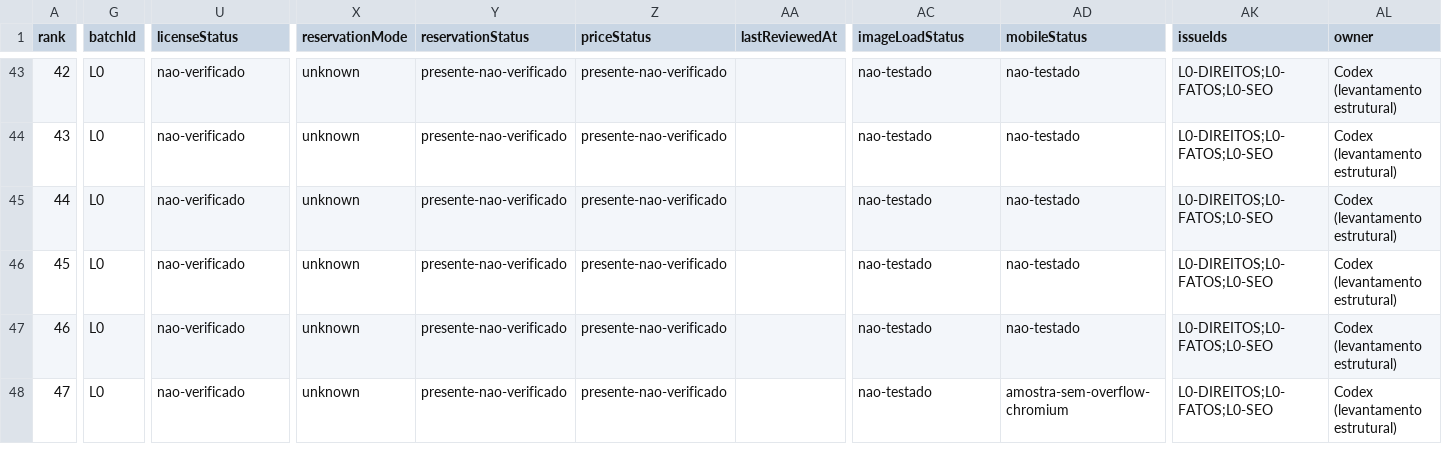
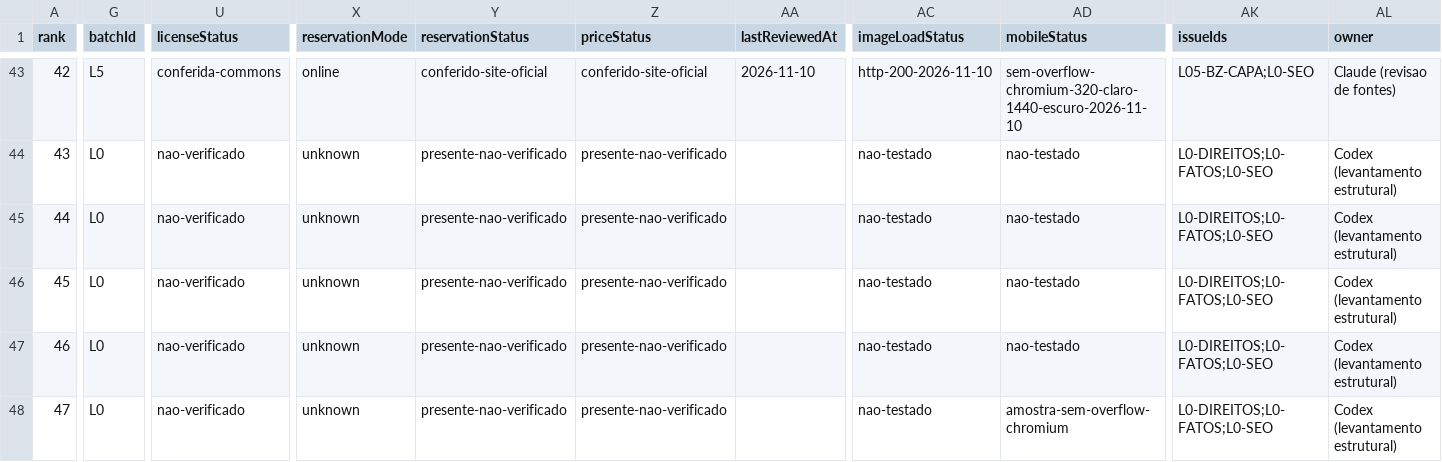
Before and after one commit to AndreRuperto/melhores-restaurantes, a CSV file: docs/lotes/fase-2-inventario.csv, drawn as a sheet; only a part is shown, gaps mark what is left out; the diff covers the shown part only; the diff names each change by its address in the sheet, - before the commit and + after, or states it on an @@ line.

```diff
--- a/docs/lotes/fase-2-inventario.csv
+++ b/docs/lotes/fase-2-inventario.csv
-G43 (batchId): L0
+G43 (batchId): L5
-U43 (licenseStatus): nao-verificado
+U43 (licenseStatus): conferida-commons
-X43 (reservationMode): unknown
+X43 (reservationMode): online
-Y43 (reservationStatus): presente-nao-verificado
+Y43 (reservationStatus): conferido-site-oficial
-Z43 (priceStatus): presente-nao-verificado
+Z43 (priceStatus): conferido-site-oficial
-AA43 (lastReviewedAt): (empty)
+AA43 (lastReviewedAt): 2026-11-10
-AC43 (imageLoadStatus): nao-testado
+AC43 (imageLoadStatus): http-200-2026-11-10
-AD43 (mobileStatus): nao-testado
+AD43 (mobileStatus): sem-overflow-chromium-320-claro-1440-escuro-2026-11-10
-AK43 (issueIds): L0-DIREITOS;L0-FATOS;L0-SEO
+AK43 (issueIds): L05-BZ-CAPA;L0-SEO
-AL43 (owner): Codex (levantamento estrutural)
+AL43 (owner): Claude (revisao de fontes)
```
Also changed, not shown: 120 edited cells elsewhere in this file, docs/lotes/fase-2-imagens.csv, 16 other files.
